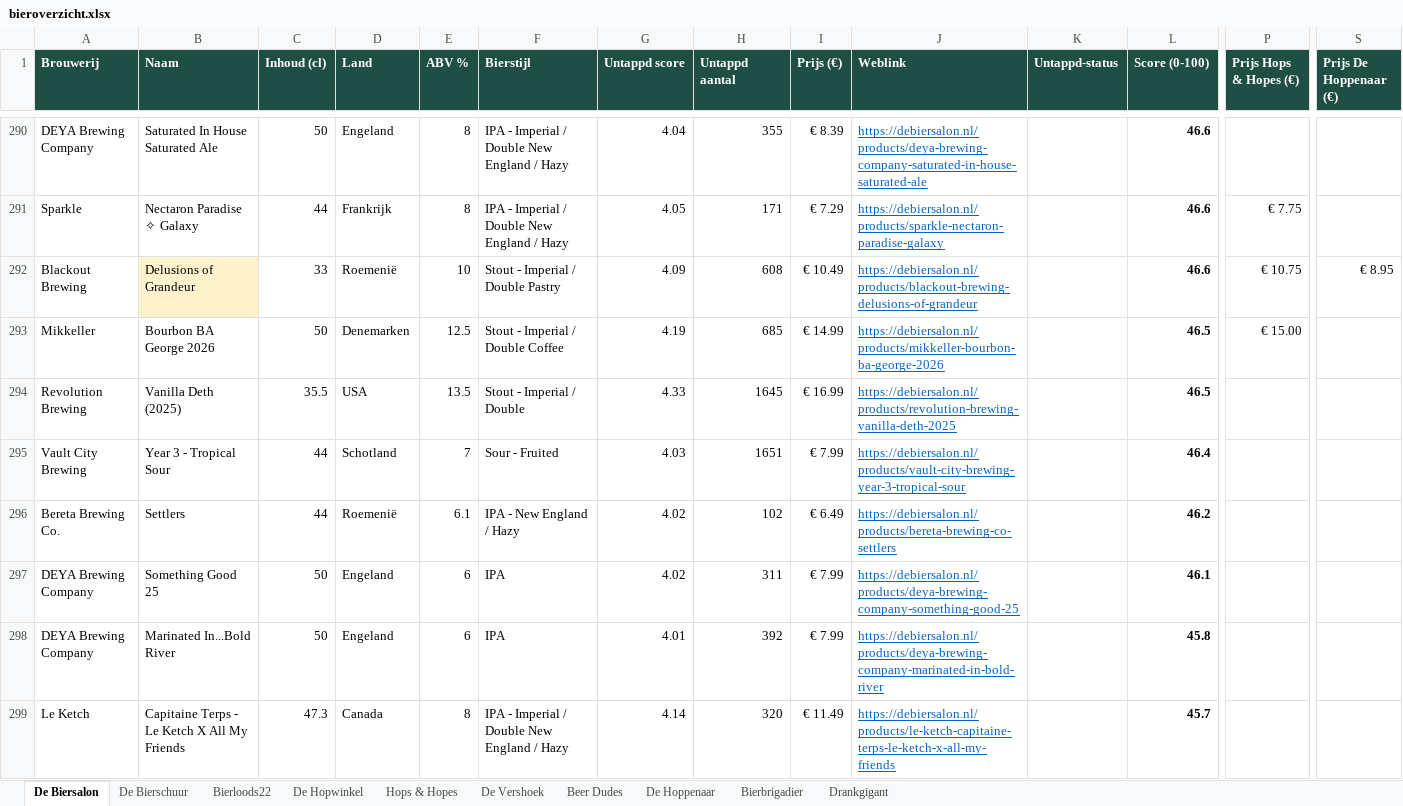
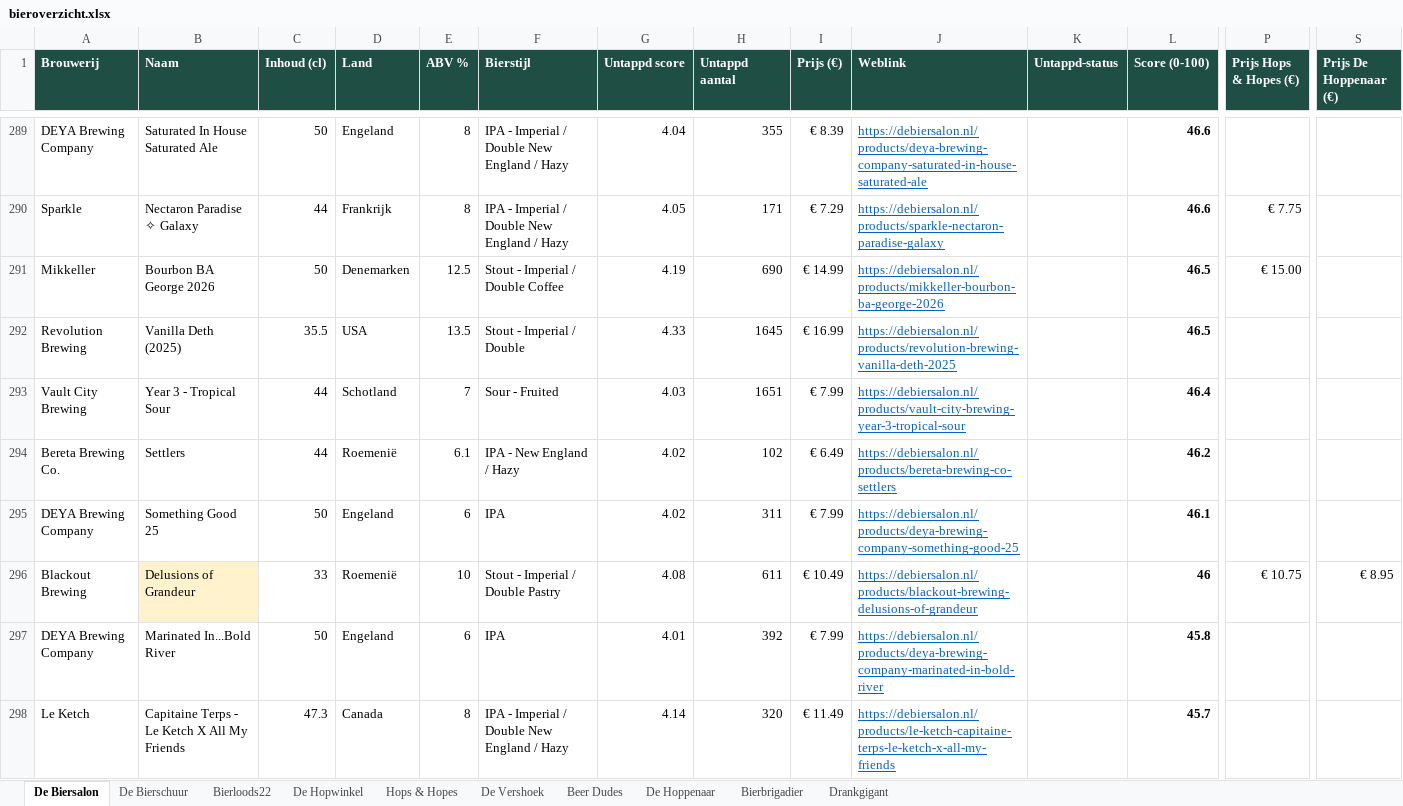
Before and after one commit to RdG-Bier/DeBierScraper, an Excel workbook: docs/bieroverzicht.xlsx, sheet De Biersalon, drawn as a sheet; only a part is shown, gaps mark what is left out; values as stored, in another font and other column widths than the file's, no borders; conditional formats not drawn; removed rows and columns are numbered as before the commit, all else as after; rows hold the shown columns only; the diff covers the shown part only; the diff names each change by its address in the sheet, - before the commit and + after, or states it on an @@ line.

```diff
--- a/docs/bieroverzicht.xlsx (sheet De Biersalon)
+++ b/docs/bieroverzicht.xlsx (sheet De Biersalon)
-row 292: Blackout Brewing | Delusions of Grandeur | 33 | Roemenië | 10 | Stout - Imperial / Double Pastry | 4.09 | 608 | € 10.49 | https://debiersalon.nl/products/blackout-brewing-delusions-of-grandeur |  | 46.6 | € 10.75 | € 8.95
-H291 (Untappd aantal): 685
+H291 (Untappd aantal): 690
+row 296: Blackout Brewing | Delusions of Grandeur | 33 | Roemenië | 10 | Stout - Imperial / Double Pastry | 4.08 | 611 | € 10.49 | https://debiersalon.nl/products/blackout-brewing-delusions-of-grandeur |  | 46 | € 10.75 | € 8.95
```
Also changed, not shown: 7 added rows, 11 removed rows and 53 edited cells elsewhere in this sheet, sheet De Hopwinkel, sheet Hops & Hopes, sheet De Hoppenaar, sheet De Vershoek, sheet Bierloods22, sheet De Bierschuur, 3 more sheets, 30 other files.
